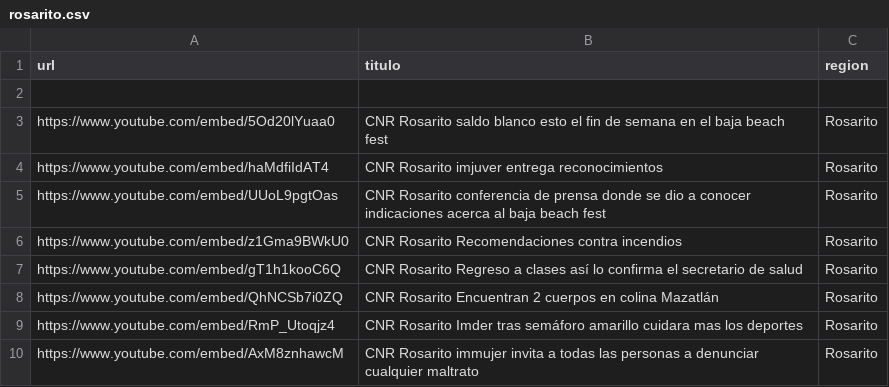
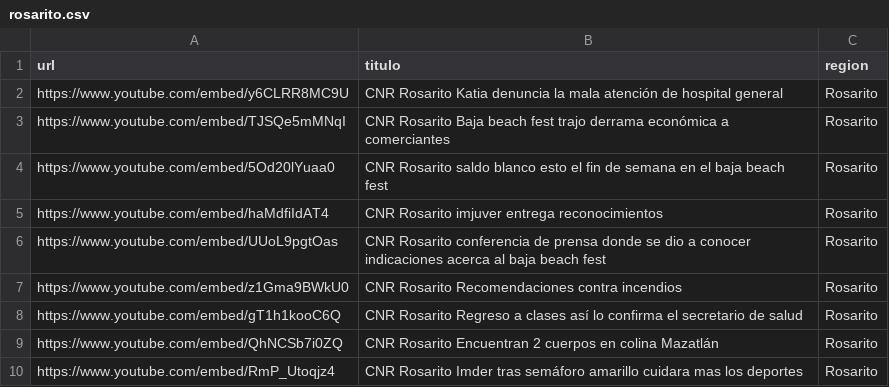
Before and after one commit to MauricioAlcala/cnr.tv, a CSV file: _data/rosarito.csv, drawn as a sheet; only a part is shown; the shorter side is filled out with more unchanged rows.

Commit message:
NOTAS AGOSTO 17

```diff
--- a/_data/rosarito.csv
+++ b/_data/rosarito.csv
@@ -1,3 +1,4 @@
 url,titulo,region
-
+https://www.youtube.com/embed/y6CLRR8MC9U,"CNR Rosarito Katia denuncia la mala atención de hospital general",Rosarito
+https://www.youtube.com/embed/TJSQe5mMNqI,"CNR Rosarito Baja beach fest trajo derrama económica a comerciantes",Rosarito
 https://www.youtube.com/embed/5Od20lYuaa0,"CNR Rosarito saldo blanco esto el fin de semana en el baja beach fest",Rosarito
```
